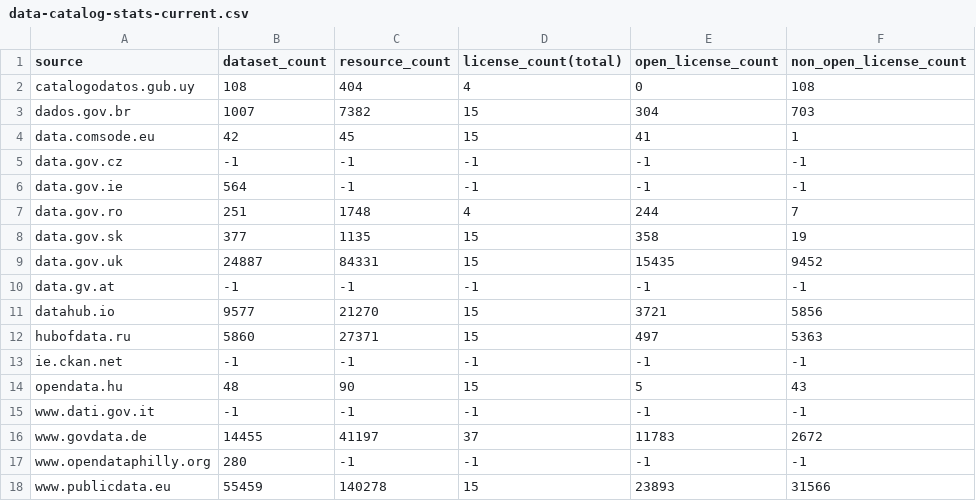
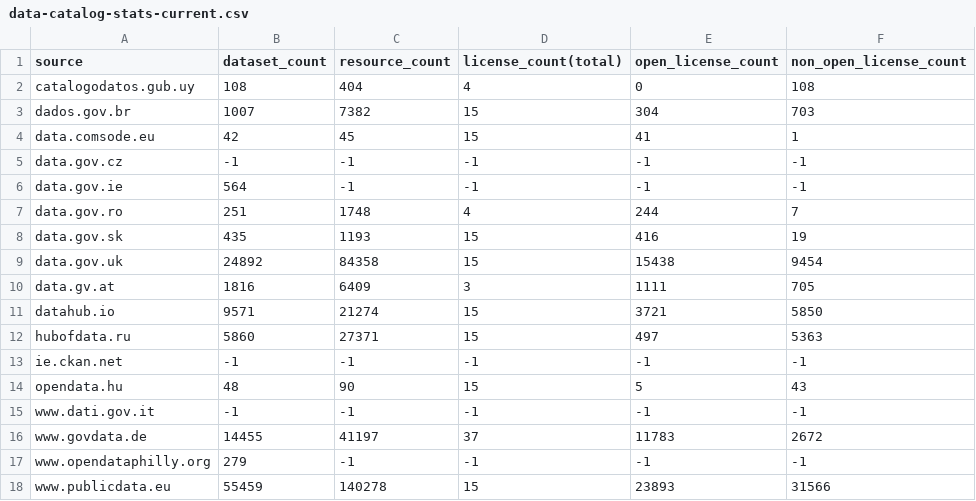
Before and after one commit to hanecak/data_data-catalog-stats, a CSV file: data-catalog-stats-current.csv, drawn as a sheet.

Commit message:
automatic update: 20150602-025640

```diff
--- a/data-catalog-stats-current.csv
+++ b/data-catalog-stats-current.csv
@@ -7,6 +7,6 @@ data.gov.ie,564,-1,-1,-1,-1
 data.gov.ro,251,1748,4,244,7
-data.gov.sk,377,1135,15,358,19
-data.gov.uk,24887,84331,15,15435,9452
-data.gv.at,-1,-1,-1,-1,-1
-datahub.io,9577,21270,15,3721,5856
+data.gov.sk,435,1193,15,416,19
+data.gov.uk,24892,84358,15,15438,9454
+data.gv.at,1816,6409,3,1111,705
+datahub.io,9571,21274,15,3721,5850
 hubofdata.ru,5860,27371,15,497,5363
@@ -16,3 +16,3 @@ www.dati.gov.it,-1,-1,-1,-1,-1
 www.govdata.de,14455,41197,37,11783,2672
-www.opendataphilly.org,280,-1,-1,-1,-1
+www.opendataphilly.org,279,-1,-1,-1,-1
 www.publicdata.eu,55459,140278,15,23893,31566
```
